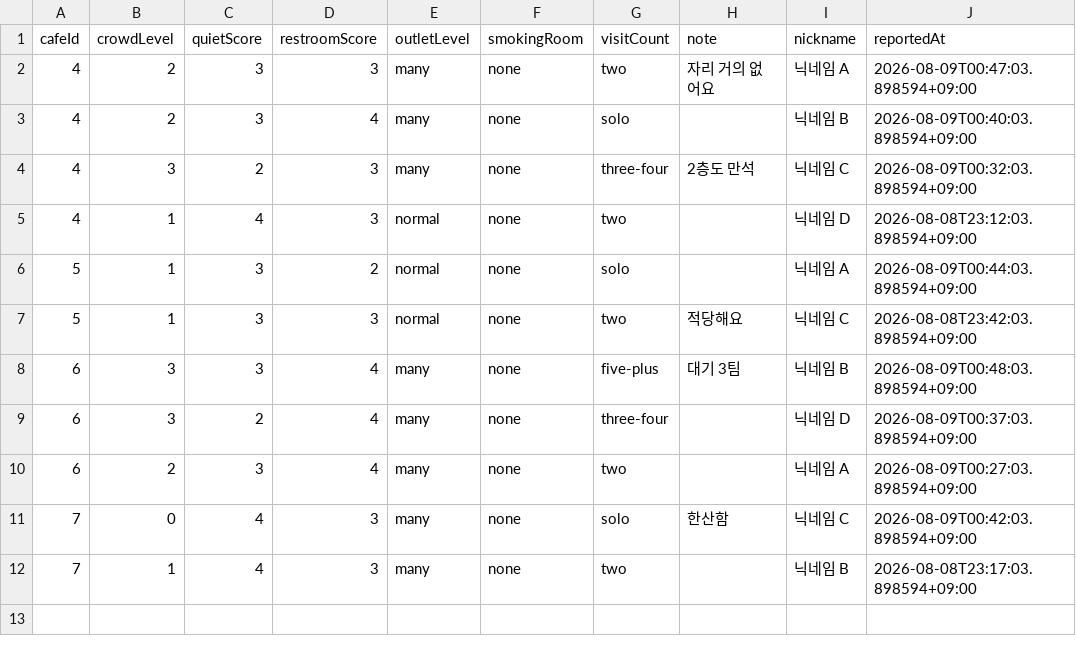
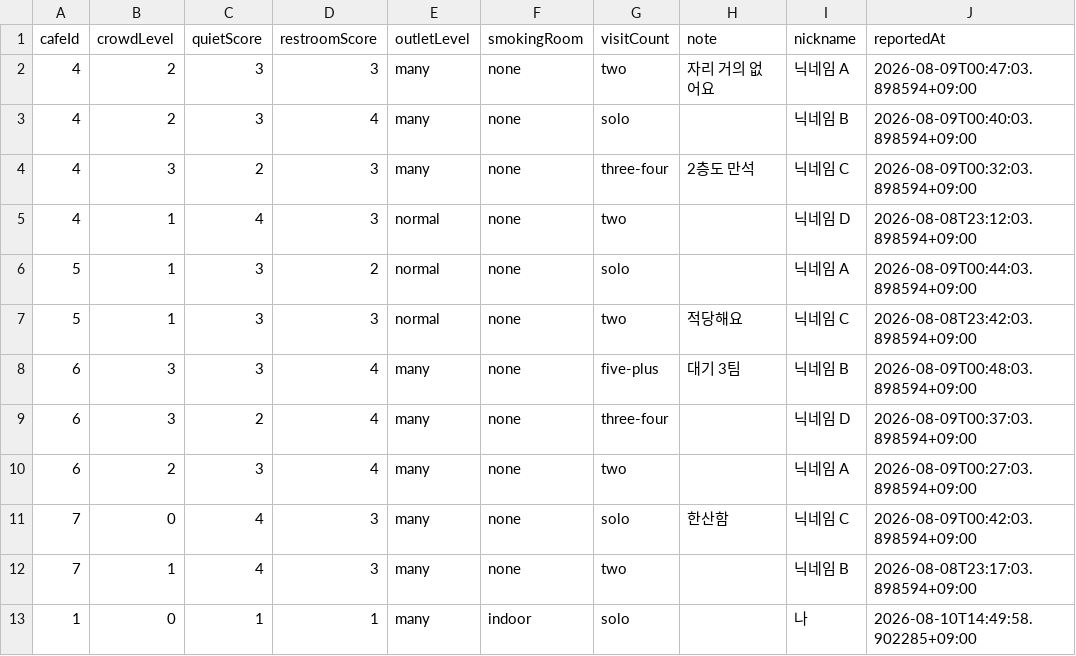
Before and after one commit to sol-ution/hackaton, a CSV file: cafe_backend/reports.csv, drawn as a sheet; the diff names each change by its address in the sheet, - before the commit and + after, or states it on an @@ line.

```diff
--- a/cafe_backend/reports.csv
+++ b/cafe_backend/reports.csv
+row 13: 1 | 0 | 1 | 1 | many | indoor | solo |  | 나 | 2026-08-10T14:49:58.902285+09:00
```
Also changed, not shown: cafe_backend/cafes.csv, 4 other files.
